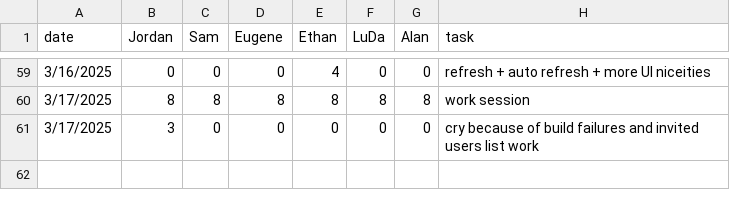
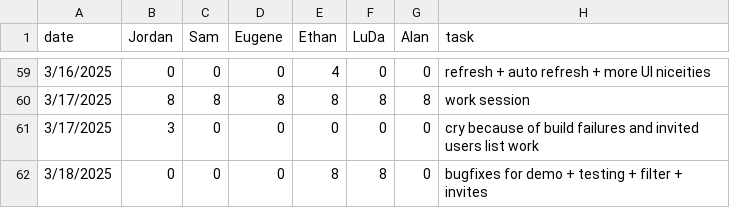
Before and after one commit to eugene-bosca/Pick-Pic-Project, a CSV file: timelog.csv, drawn as a sheet; only a part is shown, gaps mark what is left out.

Commit message:
Update timelog.csv

```diff
--- a/timelog.csv
+++ b/timelog.csv
@@ -61 +61,2 @@ date,Jordan,Sam,Eugene,Ethan,LuDa,Alan,task
 3/17/2025,3,0,0,0,0,0, cry because of build failures and invited users list work
+3/18/2025,0,0,0,8,8,0, bugfixes for demo + testing + filter + invites
```
